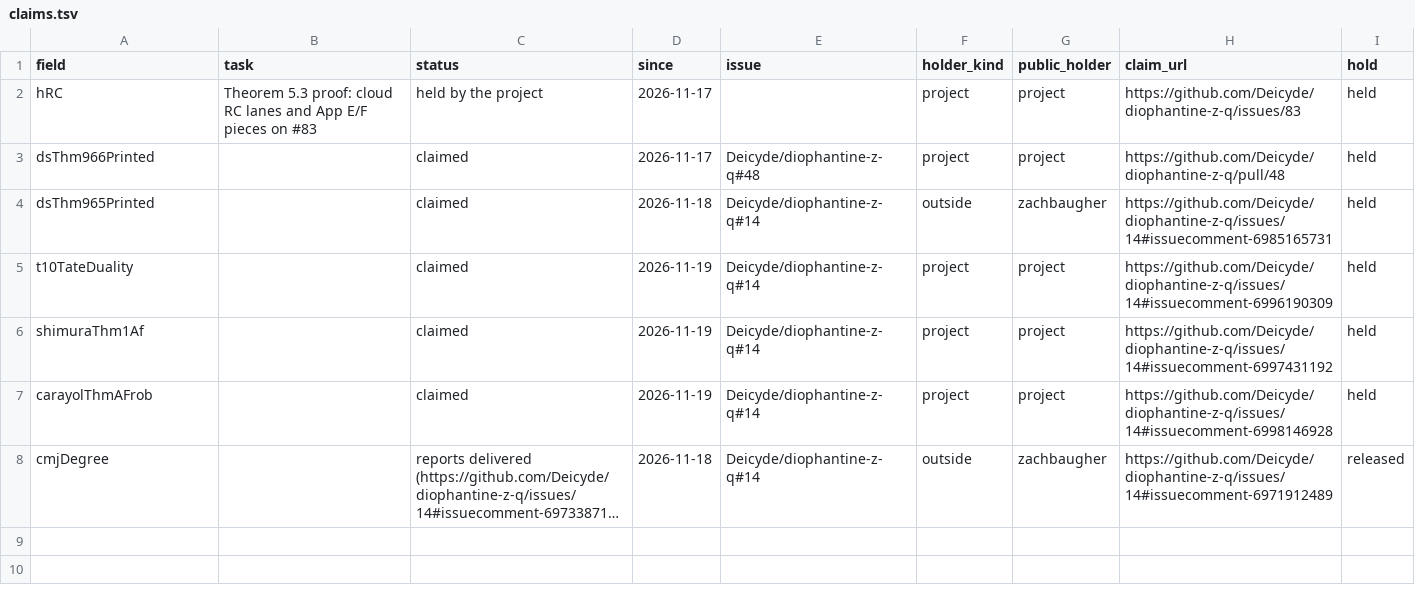
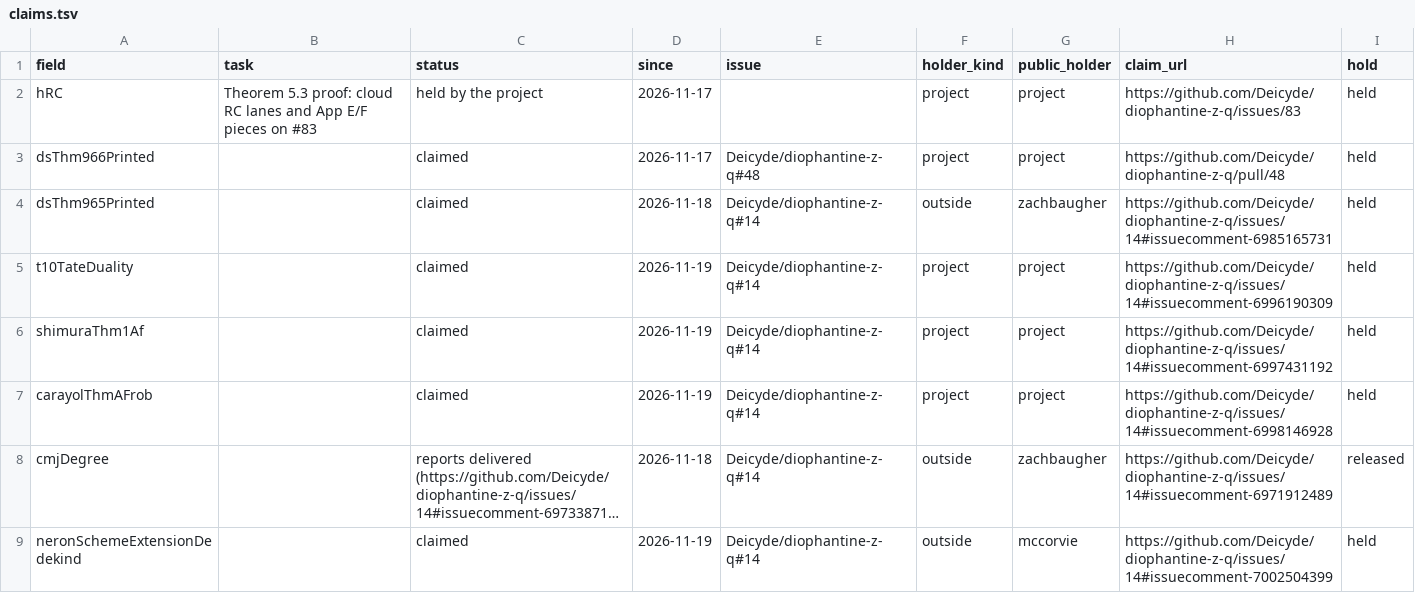
Before and after one commit to CheyLoveday/diophantine-z-q, a TSV file: docs/one-proof/claims.tsv, drawn as a sheet; long unchanged cells end in …; the diff names each change by its address in the sheet, - before the commit and + after, or states it on an @@ line.

```diff
--- a/docs/one-proof/claims.tsv
+++ b/docs/one-proof/claims.tsv
+row 9: neronSchemeExtensionDedekind |  | claimed | 2026-11-19 | Deicyde/diophantine-z-q#14 | outside | mccorvie | https://github.com/Deicyde/diophantine-z-q/issues/14#issuecomment-7002504399 | held
```
